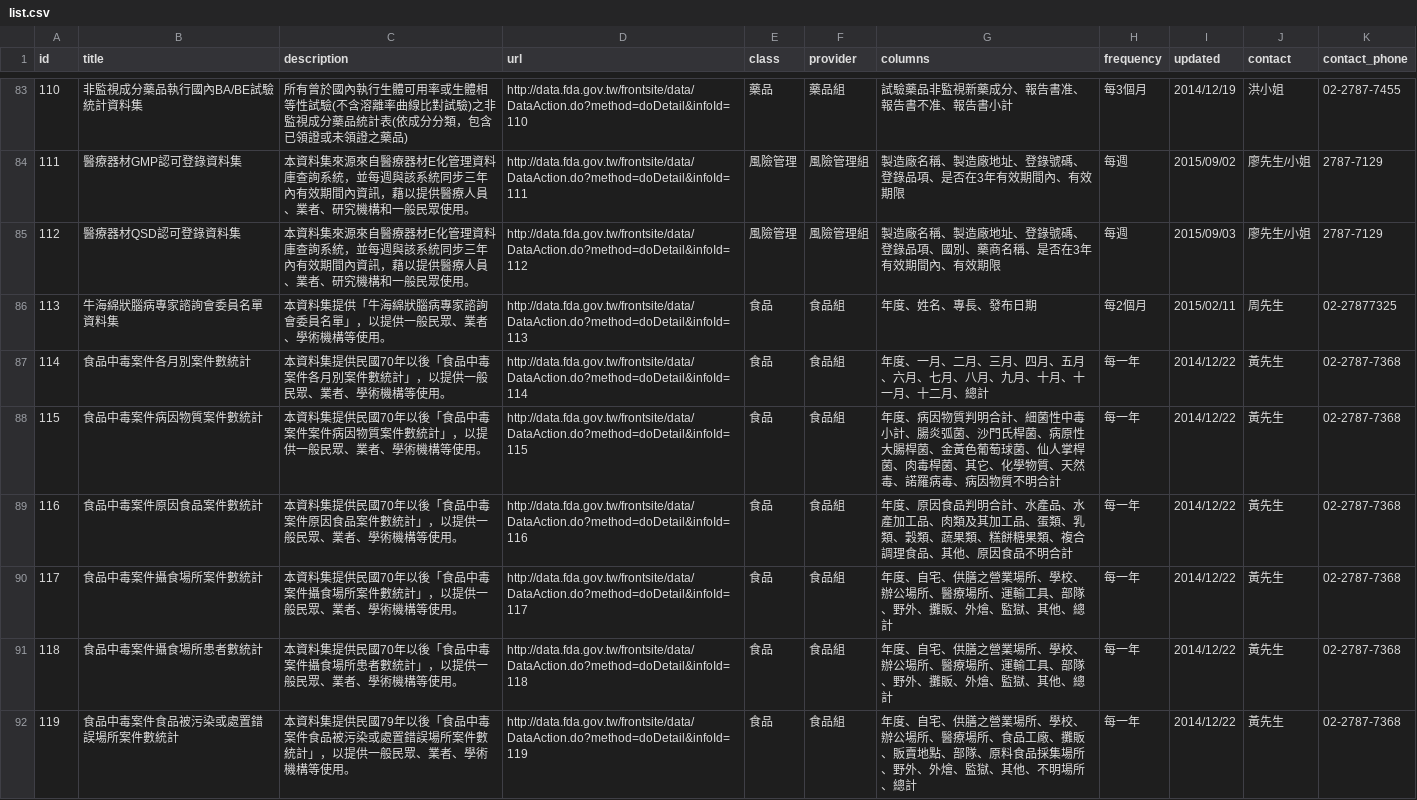
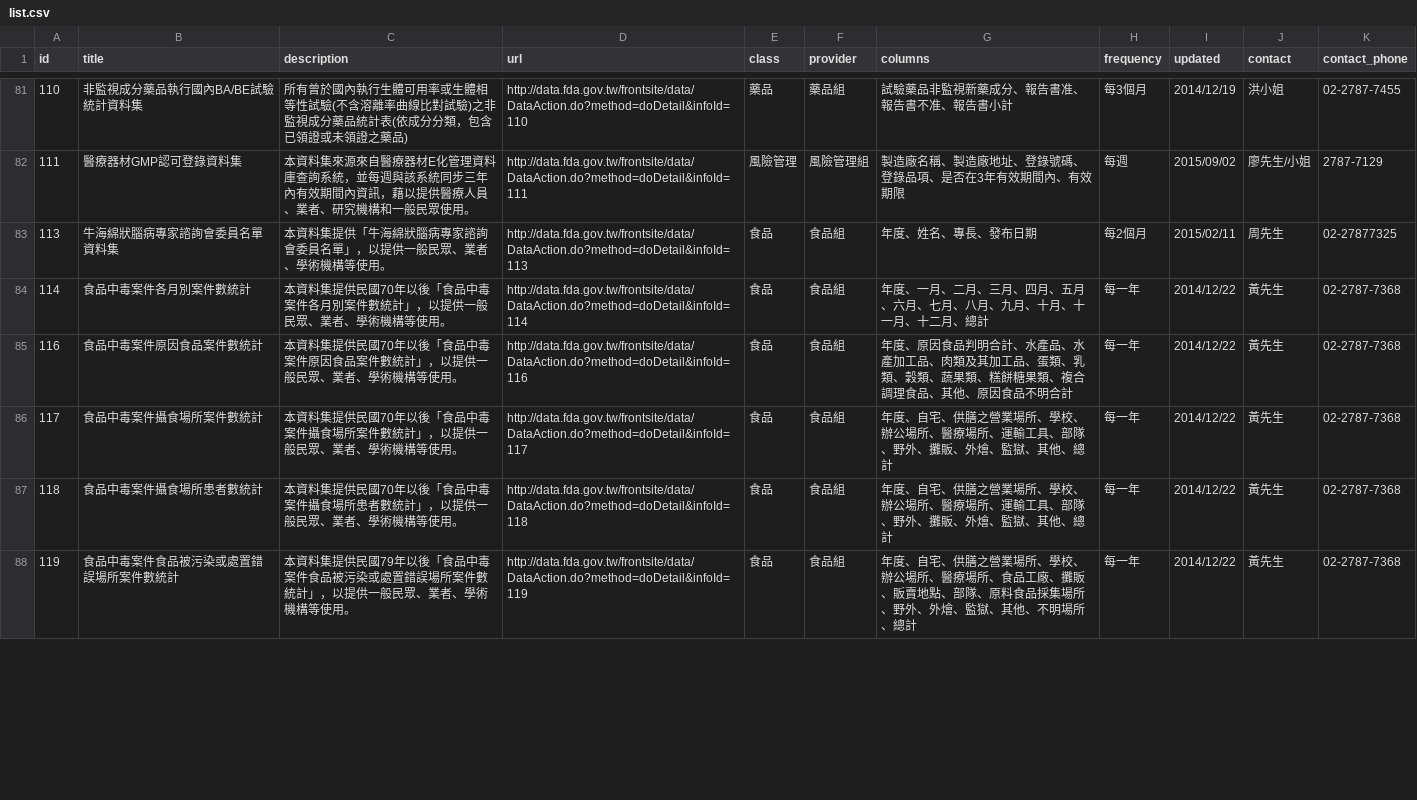
Before and after one commit to kiang/data.fda.gov.tw-list, a CSV file: list.csv, drawn as a sheet; only a part is shown, gaps mark what is left out; the diff covers the shown part only.

Commit message:
update datasets @ 2015-09-09 00:55:01

```diff
--- a/list.csv
+++ b/list.csv
@@ -87,6 +84,4 @@ id,title,description,url,class,provider,columns,frequency,updated,contact,contac
 111,醫療器材GMP認可登錄資料集,本資料集來源來自醫療器材E化管理資料庫查詢系統，並每週與該系統同步三年內有效期間內資訊，藉以提供醫療人員、業者、研究機構和一般民眾使用。,http://data.fda.gov.tw/frontsite/data/DataAction.do?method=doDetail&infoId=111,風險管理,風險管理組,製造廠名稱、製造廠地址、登錄號碼、登錄品項、是否在3年有效期間內、有效期限,每週,2015/09/02,廖先生/小姐,2787-7129
-112,醫療器材QSD認可登錄資料集,本資料集來源來自醫療器材E化管理資料庫查詢系統，並每週與該系統同步三年內有效期間內資訊，藉以提供醫療人員、業者、研究機構和一般民眾使用。,http://data.fda.gov.tw/frontsite/data/DataAction.do?method=doDetail&infoId=112,風險管理,風險管理組,製造廠名稱、製造廠地址、登錄號碼、登錄品項、國別、藥商名稱、是否在3年有效期間內、有效期限,每週,2015/09/03,廖先生/小姐,2787-7129
 113,牛海綿狀腦病專家諮詢會委員名單資料集,本資料集提供「牛海綿狀腦病專家諮詢會委員名單」，以提供一般民眾、業者、學術機構等使用。,http://data.fda.gov.tw/frontsite/data/DataAction.do?method=doDetail&infoId=113,食品,食品組,年度、姓名、專長、發布日期,每2個月,2015/02/11,周先生,02-27877325
 114,食品中毒案件各月別案件數統計,本資料集提供民國70年以後「食品中毒案件各月別案件數統計」，以提供一般民眾、業者、學術機構等使用。,http://data.fda.gov.tw/frontsite/data/DataAction.do?method=doDetail&infoId=114,食品,食品組,年度、一月、二月、三月、四月、五月、六月、七月、八月、九月、十月、十一月、十二月、總計,每一年,2014/12/22,黃先生,02-2787-7368
-115,食品中毒案件病因物質案件數統計,本資料集提供民國70年以後「食品中毒案件案件病因物質案件數統計」，以提供一般民眾、業者、學術機構等使用。,http://data.fda.gov.tw/frontsite/data/DataAction.do?method=doDetail&infoId=115,食品,食品組,年度、病因物質判明合計、細菌性中毒小計、腸炎弧菌、沙門氏桿菌、病原性大腸桿菌、金黃色葡萄球菌、仙人掌桿菌、肉毒桿菌、其它、化學物質、天然毒、諾羅病毒、病因物質不明合計,每一年,2014/12/22,黃先生,02-2787-7368
 116,食品中毒案件原因食品案件數統計,本資料集提供民國70年以後「食品中毒案件原因食品案件數統計」，以提供一般民眾、業者、學術機構等使用。,http://data.fda.gov.tw/frontsite/data/DataAction.do?method=doDetail&infoId=116,食品,食品組,年度、原因食品判明合計、水產品、水產加工品、肉類及其加工品、蛋類、乳類、穀類、蔬果類、糕餅糖果類、複合調理食品、其他、原因食品不明合計,每一年,2014/12/22,黃先生,02-2787-7368
```
Also changed, not shown: 2 removed rows and 16 edited cells elsewhere in this file, dataset/123.csv, dataset/34.csv, 2 other files.
